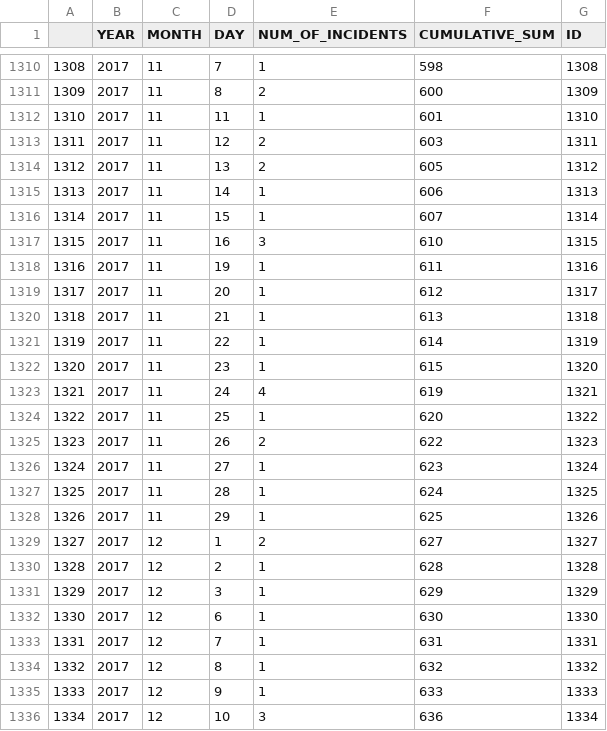
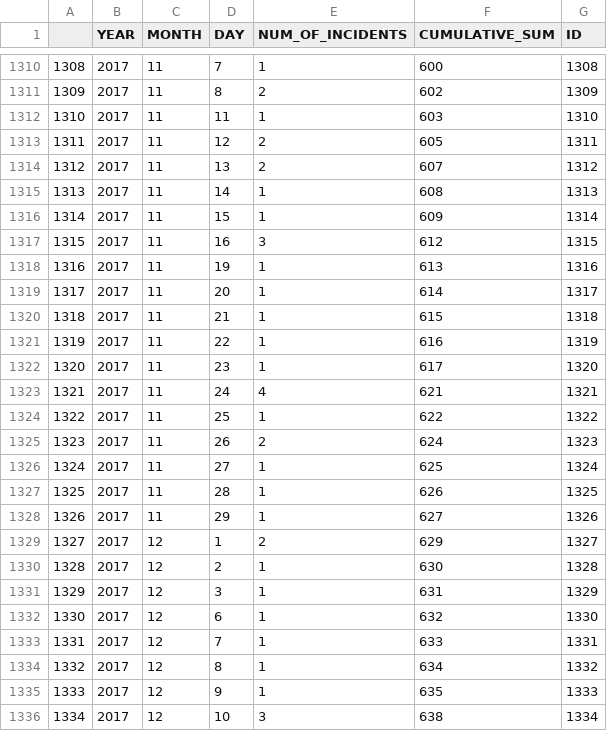
Before and after one commit to ryanbmarx/shooting-homicide-victims, a CSV file: data/homicides/homicides.csv, drawn as a sheet; only a part is shown, gaps mark what is left out; the diff covers the shown part only.

```diff
--- a/data/homicides/homicides.csv
+++ b/data/homicides/homicides.csv
@@ -1310,27 +1310,27 @@
-1308,2017,11,7,1,598,1308
-1309,2017,11,8,2,600,1309
-1310,2017,11,11,1,601,1310
-1311,2017,11,12,2,603,1311
-1312,2017,11,13,2,605,1312
-1313,2017,11,14,1,606,1313
-1314,2017,11,15,1,607,1314
-1315,2017,11,16,3,610,1315
-1316,2017,11,19,1,611,1316
-1317,2017,11,20,1,612,1317
-1318,2017,11,21,1,613,1318
-1319,2017,11,22,1,614,1319
-1320,2017,11,23,1,615,1320
-1321,2017,11,24,4,619,1321
-1322,2017,11,25,1,620,1322
-1323,2017,11,26,2,622,1323
-1324,2017,11,27,1,623,1324
-1325,2017,11,28,1,624,1325
-1326,2017,11,29,1,625,1326
-1327,2017,12,1,2,627,1327
-1328,2017,12,2,1,628,1328
-1329,2017,12,3,1,629,1329
-1330,2017,12,6,1,630,1330
-1331,2017,12,7,1,631,1331
-1332,2017,12,8,1,632,1332
-1333,2017,12,9,1,633,1333
-1334,2017,12,10,3,636,1334
+1308,2017,11,7,1,600,1308
+1309,2017,11,8,2,602,1309
+1310,2017,11,11,1,603,1310
+1311,2017,11,12,2,605,1311
+1312,2017,11,13,2,607,1312
+1313,2017,11,14,1,608,1313
+1314,2017,11,15,1,609,1314
+1315,2017,11,16,3,612,1315
+1316,2017,11,19,1,613,1316
+1317,2017,11,20,1,614,1317
+1318,2017,11,21,1,615,1318
+1319,2017,11,22,1,616,1319
+1320,2017,11,23,1,617,1320
+1321,2017,11,24,4,621,1321
+1322,2017,11,25,1,622,1322
+1323,2017,11,26,2,624,1323
+1324,2017,11,27,1,625,1324
+1325,2017,11,28,1,626,1325
+1326,2017,11,29,1,627,1326
+1327,2017,12,1,2,629,1327
+1328,2017,12,2,1,630,1328
+1329,2017,12,3,1,631,1329
+1330,2017,12,6,1,632,1330
+1331,2017,12,7,1,633,1331
+1332,2017,12,8,1,634,1332
+1333,2017,12,9,1,635,1333
+1334,2017,12,10,3,638,1334
```
Also changed, not shown: 6 added rows and 29 edited cells elsewhere in this file, data/homicides/homicides_geocode.csv, data/homicides/homicides_geocode_current.csv, 4 other files.
